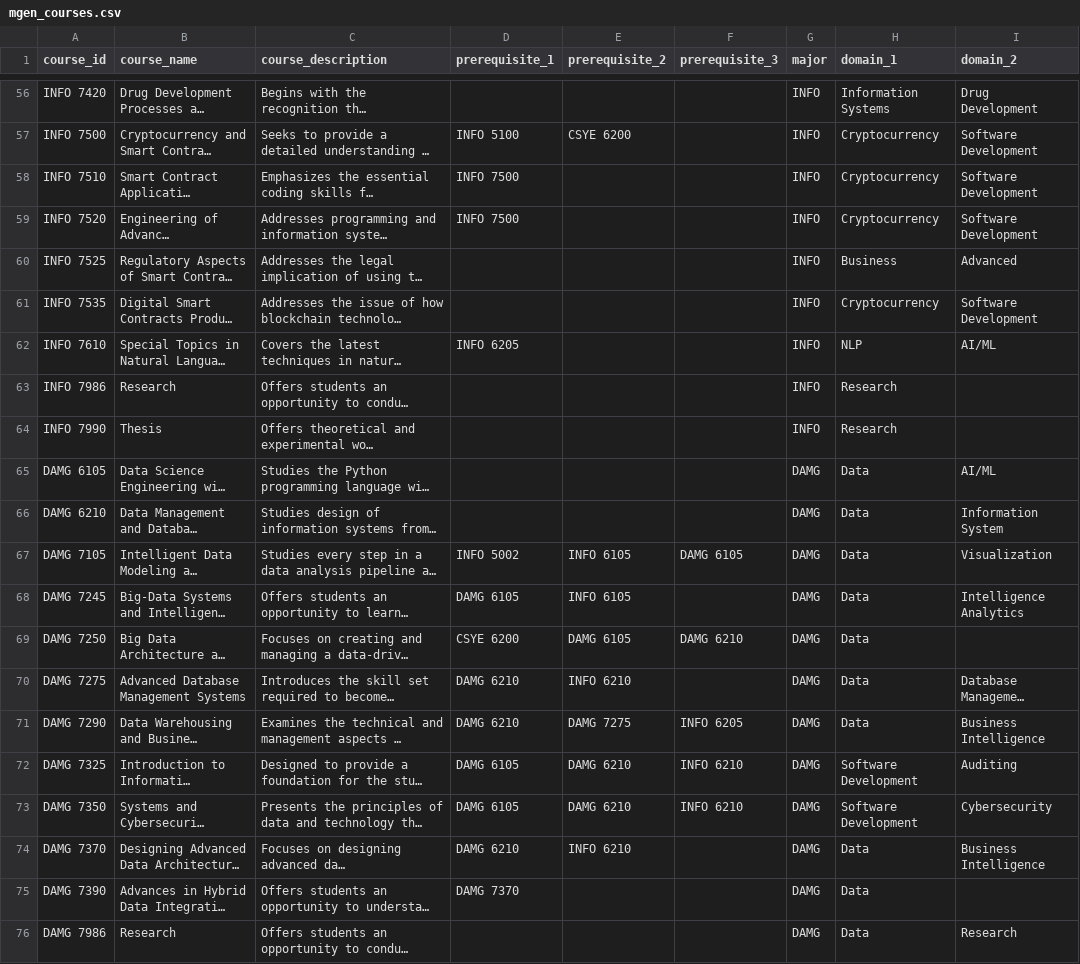
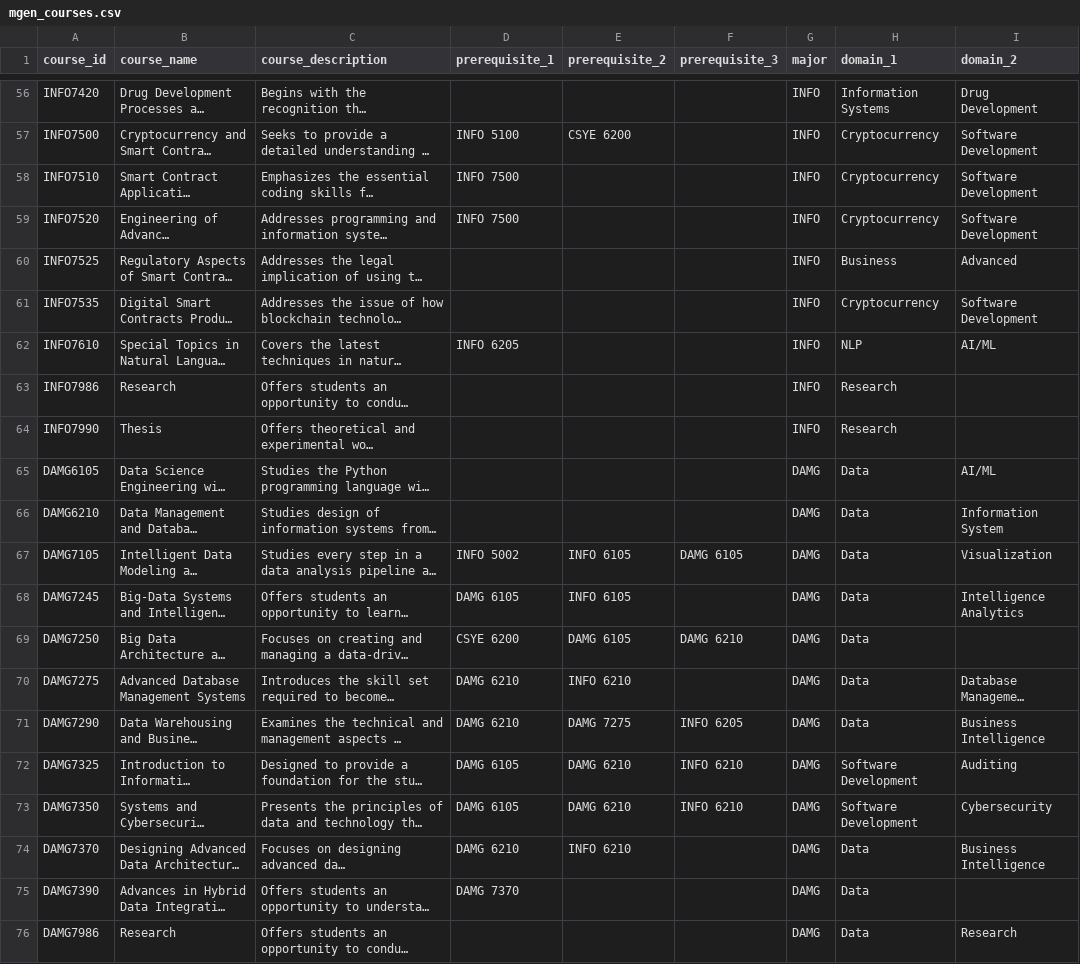
Before and after one commit to Gizmosoft/Ayuda, a CSV file: backend/app/data/mgen_courses.csv, drawn as a sheet; only a part is shown, gaps mark what is left out; long unchanged cells end in …; the diff covers the shown part only; the diff names each change by its address in the sheet, - before the commit and + after, or states it on an @@ line.

```diff
--- a/backend/app/data/mgen_courses.csv
+++ b/backend/app/data/mgen_courses.csv
-A56 (course_id): INFO 7420
+A56 (course_id): INFO7420
-A57 (course_id): INFO 7500
+A57 (course_id): INFO7500
-A58 (course_id): INFO 7510
+A58 (course_id): INFO7510
-A59 (course_id): INFO 7520
+A59 (course_id): INFO7520
-A60 (course_id): INFO 7525
+A60 (course_id): INFO7525
-A61 (course_id): INFO 7535
+A61 (course_id): INFO7535
-A62 (course_id): INFO 7610
+A62 (course_id): INFO7610
-A63 (course_id): INFO 7986
+A63 (course_id): INFO7986
-A64 (course_id): INFO 7990
+A64 (course_id): INFO7990
-A65 (course_id): DAMG 6105
+A65 (course_id): DAMG6105
-A66 (course_id): DAMG 6210
+A66 (course_id): DAMG6210
-A67 (course_id): DAMG 7105
+A67 (course_id): DAMG7105
-A68 (course_id): DAMG 7245
+A68 (course_id): DAMG7245
-A69 (course_id): DAMG 7250
+A69 (course_id): DAMG7250
-A70 (course_id): DAMG 7275
+A70 (course_id): DAMG7275
-A71 (course_id): DAMG 7290
+A71 (course_id): DAMG7290
-A72 (course_id): DAMG 7325
+A72 (course_id): DAMG7325
-A73 (course_id): DAMG 7350
+A73 (course_id): DAMG7350
-A74 (course_id): DAMG 7370
+A74 (course_id): DAMG7370
-A75 (course_id): DAMG 7390
+A75 (course_id): DAMG7390
-A76 (course_id): DAMG 7986
+A76 (course_id): DAMG7986
```
Also changed, not shown: 54 edited cells elsewhere in this file, 9 other files.
